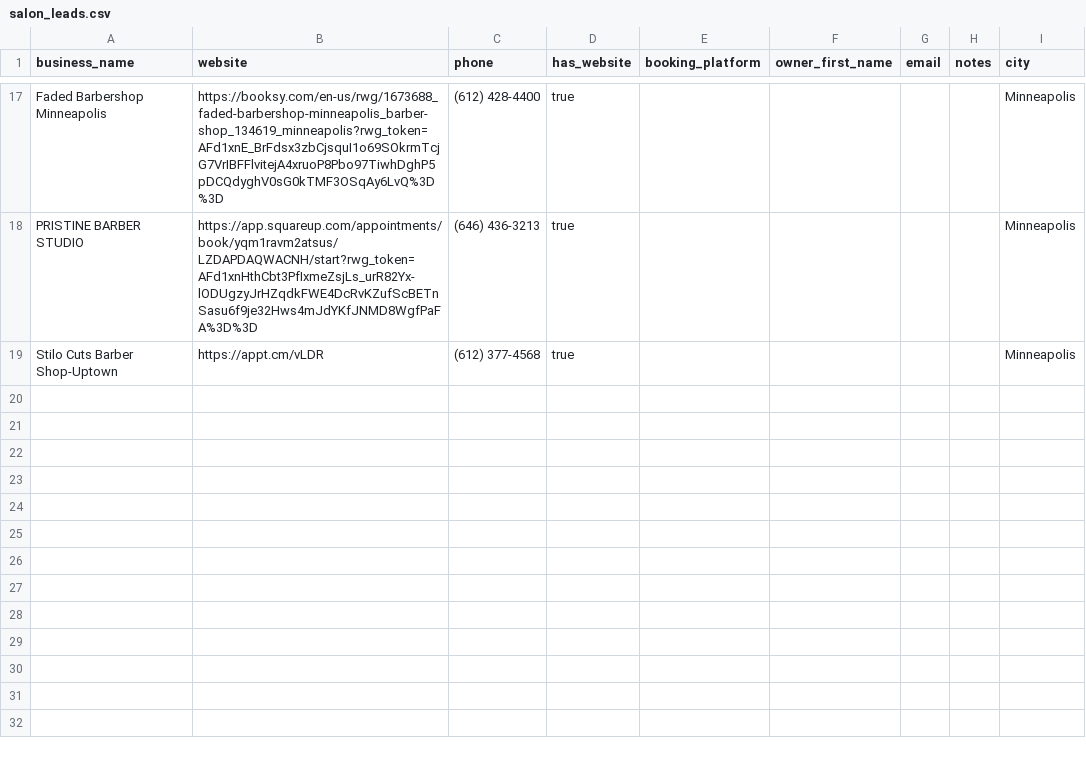
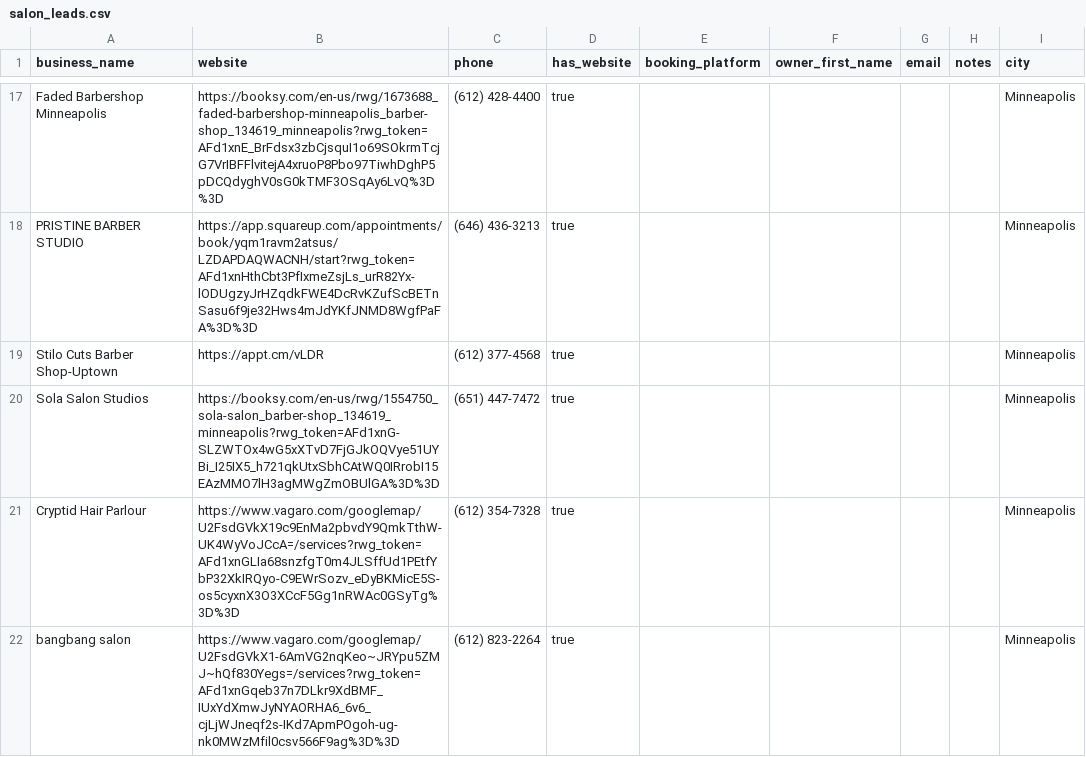
Before and after one commit to justicewastaken/wash-the-city-client, a CSV file: salon_leads.csv, drawn as a sheet; only a part is shown, gaps mark what is left out; the diff names each change by its address in the sheet, - before the commit and + after, or states it on an @@ line.

```diff
--- a/salon_leads.csv
+++ b/salon_leads.csv
+row 20: Sola Salon Studios | https://booksy.com/en-us/rwg/1554750_sola-salon_barber-shop_134619_minneapolis?rwg_token=AFd1xnG-SLZWTOx4wG5xXTvD7FjGJkOQVye51UYBi_I25IX5_h721qkUtxSbhCAtWQ0IRrobI15EAzMMO7lH3agMWgZmOBUlGA%3D%3D | (651) 447-7472 | true |  |  |  |  | Minneapolis
+row 21: Cryptid Hair Parlour | https://www.vagaro.com/googlemap/U2FsdGVkX19c9EnMa2pbvdY9QmkTthW-UK4WyVoJCcA=/services?rwg_token=AFd1xnGLIa68snzfgT0m4JLSffUd1PEtfYbP32XkIRQyo-C9EWrSozv_eDyBKMicE5S-os5cyxnX3O3XCcF5Gg1nRWAc0GSyTg%3D%3D | (612) 354-7328 | true |  |  |  |  | Minneapolis
+row 22: bangbang salon | https://www.vagaro.com/googlemap/U2FsdGVkX1-6AmVG2nqKeo~JRYpu5ZMJ~hQf830Yegs=/services?rwg_token=AFd1xnGqeb37n7DLkr9XdBMF_IUxYdXmwJyNYAORHA6_6v6_cjLjWJneqf2s-IKd7ApmPOgoh-ug-nk0MWzMfil0csv566F9ag%3D%3D | (612) 823-2264 | true |  |  |  |  | Minneapolis
```
Also changed, not shown: salon_leads_enriched.csv, 4 other files.
